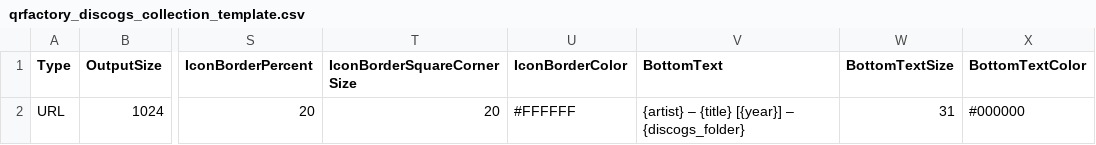
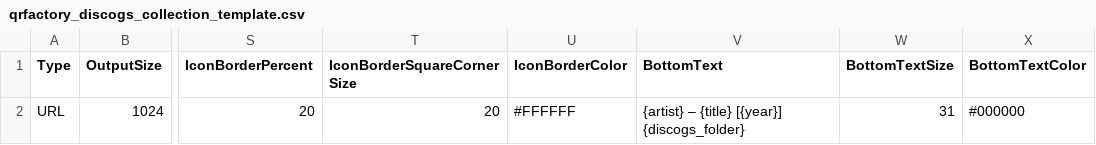
Before and after one commit to bollewolle/pydiscogsqrcodegenerator, a CSV file: templates/qrfactory_discogs_collection_template.csv, drawn as a sheet; only a part is shown, gaps mark what is left out; ↵ is a line break in a cell; the diff names each change by its address in the sheet, - before the commit and + after, or states it on an @@ line.

```diff
--- a/templates/qrfactory_discogs_collection_template.csv
+++ b/templates/qrfactory_discogs_collection_template.csv
-V2 (BottomText): {artist} – {title} [{year}] – {discogs_folder}
+V2 (BottomText): {artist} – {title} [{year}] ↵ {discogs_folder}
```
Also changed, not shown: 31 other files.
